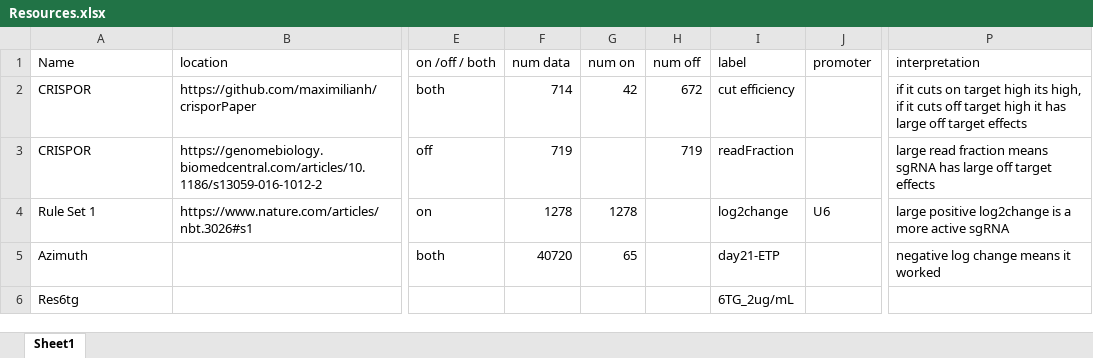
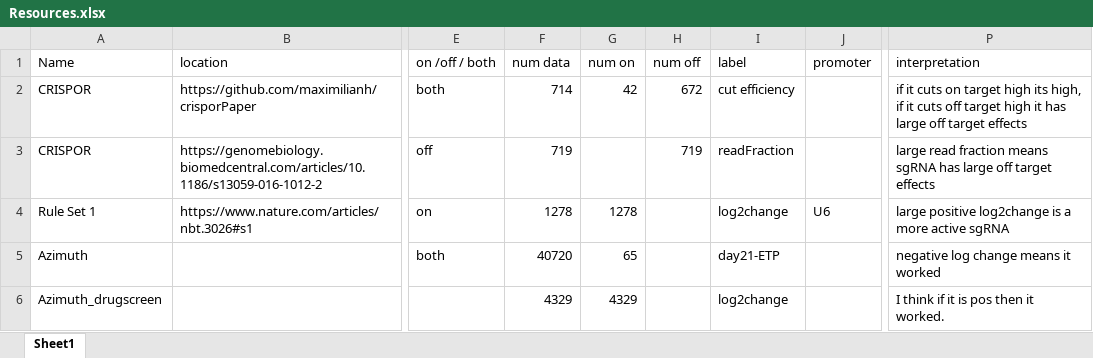
Before and after one commit to brendanwee/sgRNA-prediction, an Excel workbook: data/Resources.xlsx, sheet Sheet1, drawn as a sheet; only a part is shown, gaps mark what is left out; values as stored, in another font and other column widths than the file's, no borders; the diff names each change by its address in the sheet, - before the commit and + after, or states it on an @@ line.

Commit message:
data and models

```diff
--- a/data/Resources.xlsx (sheet Sheet1)
+++ b/data/Resources.xlsx (sheet Sheet1)
-A6 (Name): Res6tg
+A6 (Name): Azimuth_drugscreen
-F6 (num data): (empty)
+F6 (num data): 4329
-G6 (num on): (empty)
+G6 (num on): 4329
-I6 (label): 6TG_2ug/mL
+I6 (label): log2change
-P6 (interpretation): (empty)
+P6 (interpretation): I think if it is pos then it worked.
```
Also changed, not shown: 34 other files.
